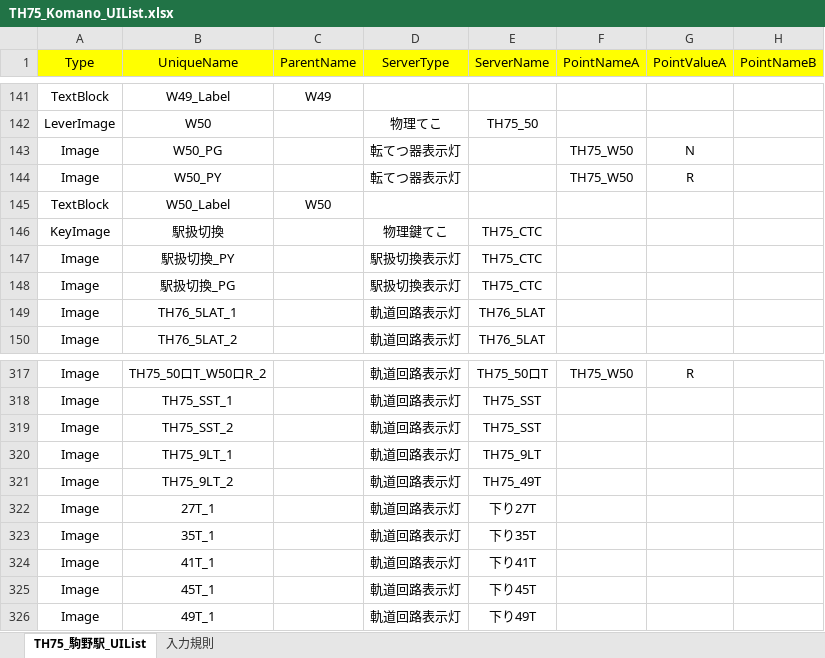
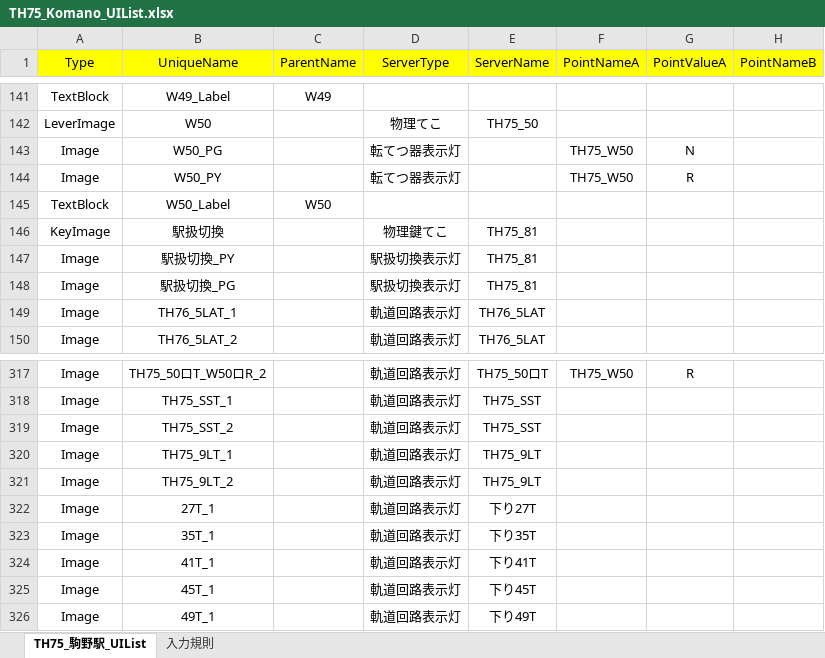
Before and after one commit to suine97/TatehamaInterlockingConsole, an Excel workbook: exe/TSV/Excel/TH75_Komano_UIList.xlsx, sheet TH75_駒野駅_UIList, drawn as a sheet; only a part is shown, gaps mark what is left out; values as stored, in another font and other column widths than the file's, no borders; the diff names each change by its address in the sheet, - before the commit and + after, or states it on an @@ line.

```diff
--- a/exe/TSV/Excel/TH75_Komano_UIList.xlsx (sheet TH75_駒野駅_UIList)
+++ b/exe/TSV/Excel/TH75_Komano_UIList.xlsx (sheet TH75_駒野駅_UIList)
-E146:E148 (ServerName): TH75_CTC
+E146:E148 (ServerName): TH75_81
-E321 (ServerName): TH75_49T
+E321 (ServerName): TH75_9LT
```
Also changed, not shown: exe/TSV/Excel/TH61_Hinomori_UIList.xlsx, exe/TSV/Excel/TH64_Fujie_UIList.xlsx, 4 other files.
